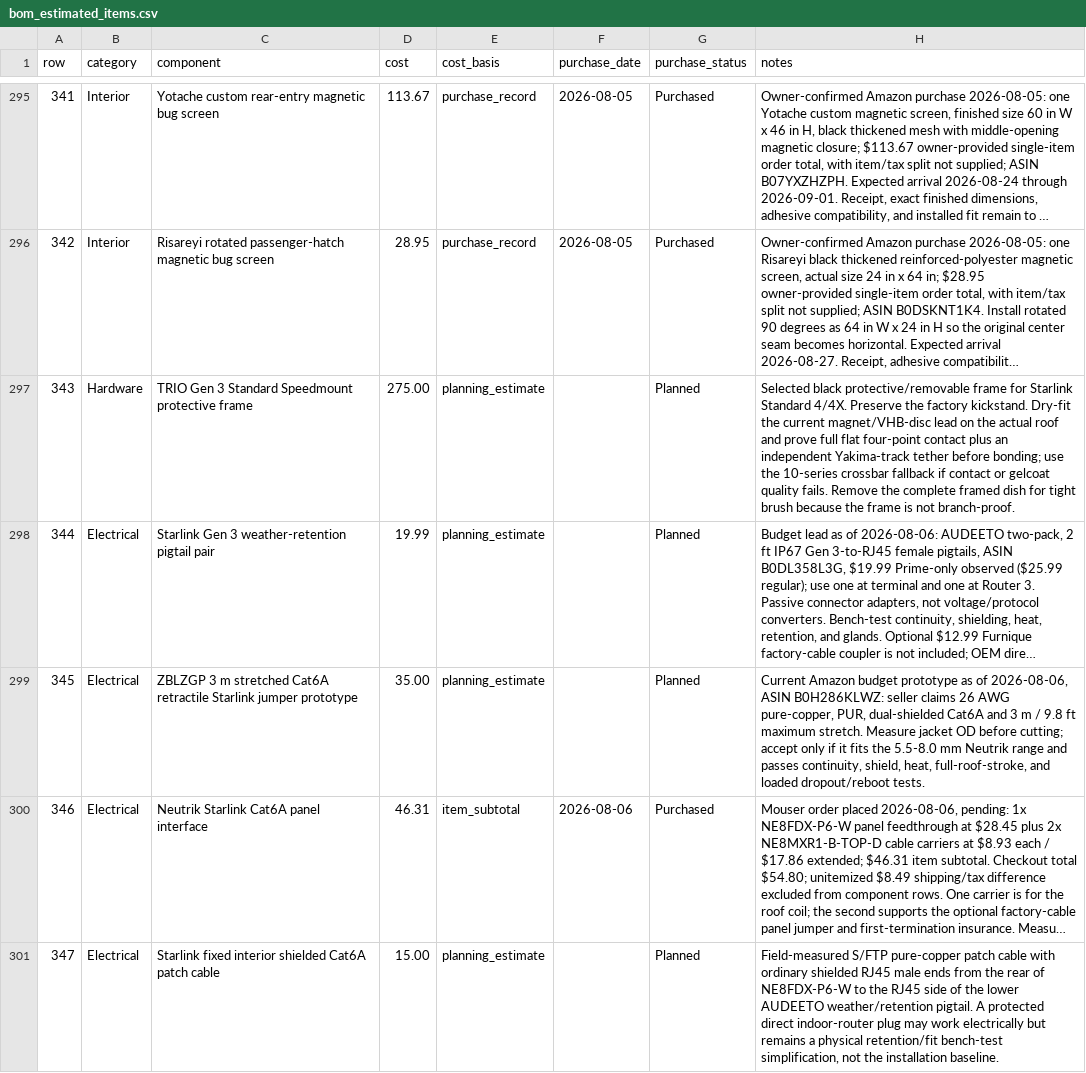
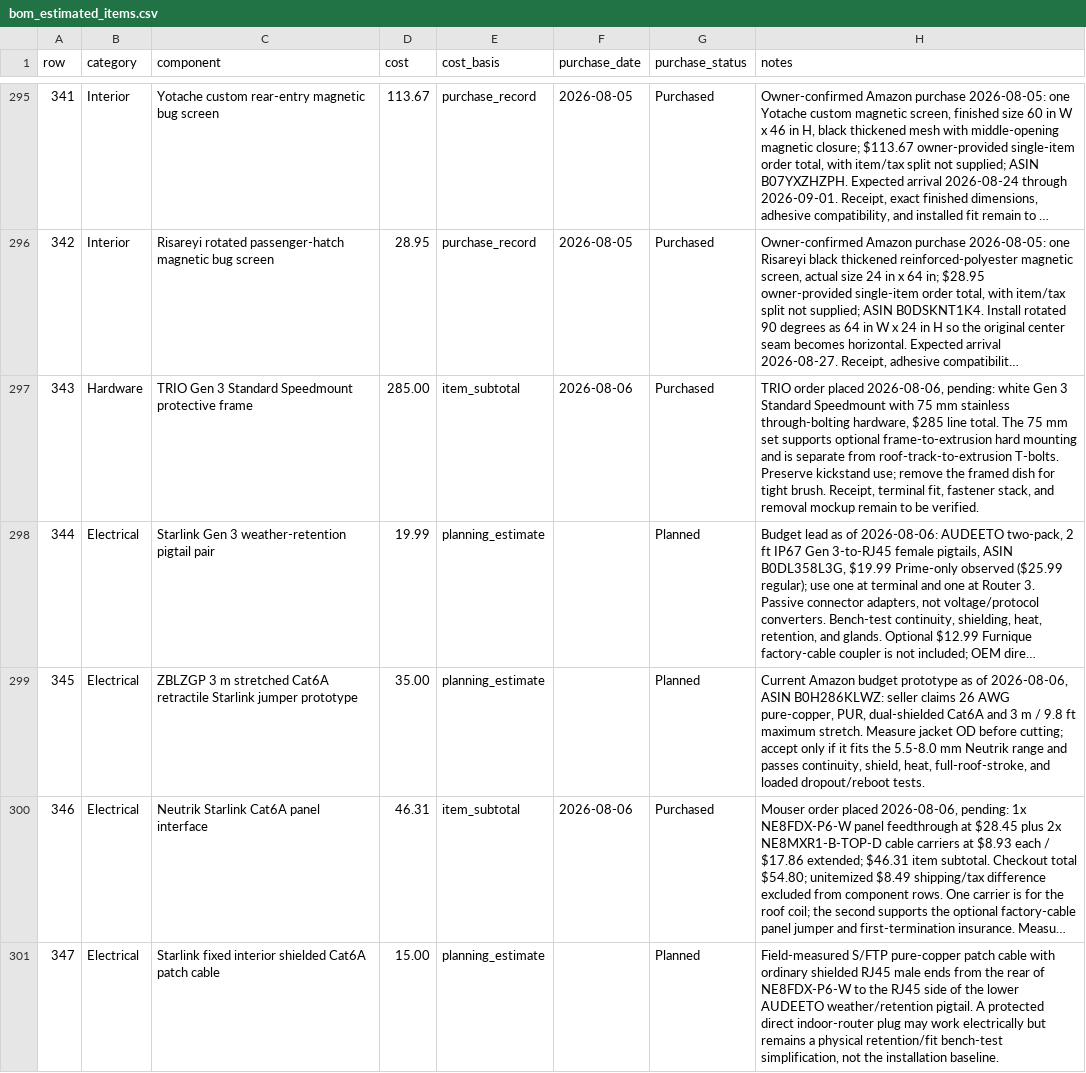
Before and after one commit to DataDaneDev/HiatusBuild, a CSV file: bom/bom_estimated_items.csv, drawn as a sheet; only a part is shown, gaps mark what is left out; long unchanged cells end in …; the diff covers the shown part only; the diff names each change by its address in the sheet, - before the commit and + after, or states it on an @@ line.

Commit message:
Record purchased TRIO Starlink mount

```diff
--- a/bom/bom_estimated_items.csv
+++ b/bom/bom_estimated_items.csv
-D297 (cost): 275.00
+D297 (cost): 285.00
-E297 (cost_basis): planning_estimate
+E297 (cost_basis): item_subtotal
-F297 (purchase_date): (empty)
+F297 (purchase_date): 2026-08-06
-G297 (purchase_status): Planned
+G297 (purchase_status): Purchased
-H297 (notes): Selected black protective/removable frame for Starlink Standard 4/4X. Preserve the factory kickstand. Dry-fit the current magnet/VHB-disc lead on the actual roof and prove full flat four-point contact plus an independent Yakima-track tether before bonding; use the 10-series crossbar fallback if contact or gelcoat quality fails. Remove the complete framed dish for tight brush because the frame is not branch-proof.
+H297 (notes): TRIO order placed 2026-08-06, pending: white Gen 3 Standard Speedmount with 75 mm stainless through-bolting hardware, $285 line total. The 75 mm set supports optional frame-to-extrusion hard mounting and is separate from roof-track-to-extrusion T-bolts. Preserve kickstand use; remove the framed dish for tight brush. Receipt, terminal fit, fastener stack, and removal mockup remain to be verified.
```
Also changed, not shown: 5 edited cells elsewhere in this file, 4 other files.
